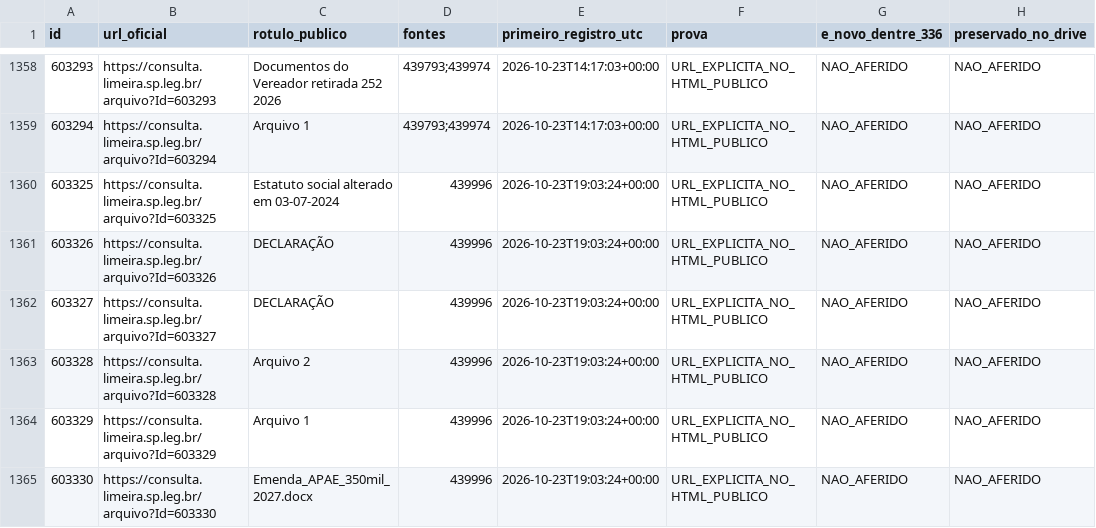
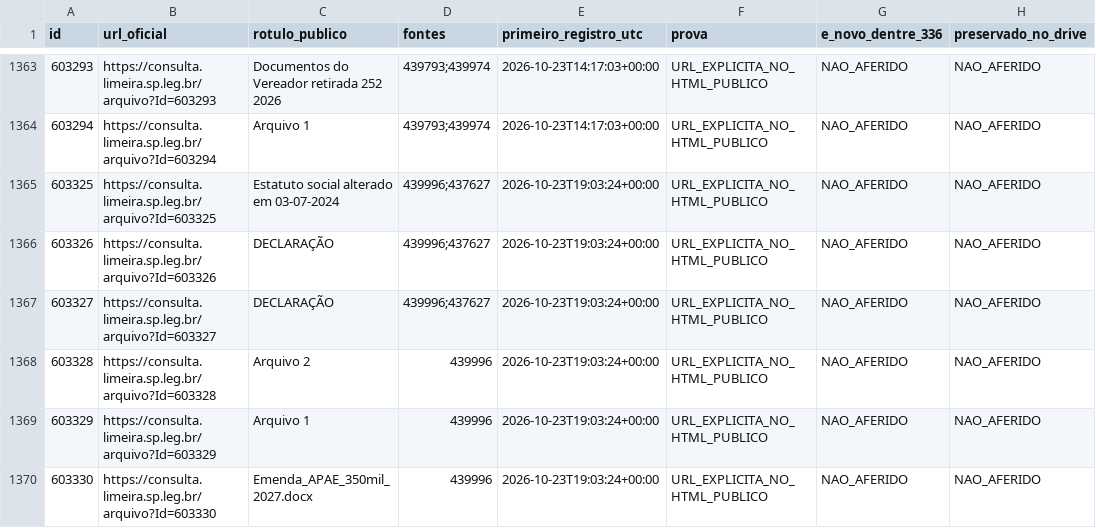
Before and after one commit to ferinbon-cpu/loa-limeira-2027-auditoria, a CSV file: data/publico/links_publicos.csv, drawn as a sheet; only a part is shown, gaps mark what is left out; the diff covers the shown part only.

```diff
--- a/data/publico/links_publicos.csv
+++ b/data/publico/links_publicos.csv
@@ -1359,5 +1364,5 @@
 603294,https://consulta.limeira.sp.leg.br/arquivo?Id=603294,Arquivo 1,439793;439974,2026-10-23T14:17:03+00:00,URL_EXPLICITA_NO_HTML_PUBLICO,NAO_AFERIDO,NAO_AFERIDO
-603325,https://consulta.limeira.sp.leg.br/arquivo?Id=603325,Estatuto social alterado em 03-07-2024,439996,2026-10-23T19:03:24+00:00,URL_EXPLICITA_NO_HTML_PUBLICO,NAO_AFERIDO,NAO_AFERIDO
-603326,https://consulta.limeira.sp.leg.br/arquivo?Id=603326,DECLARAÇÃO,439996,2026-10-23T19:03:24+00:00,URL_EXPLICITA_NO_HTML_PUBLICO,NAO_AFERIDO,NAO_AFERIDO
-603327,https://consulta.limeira.sp.leg.br/arquivo?Id=603327,DECLARAÇÃO,439996,2026-10-23T19:03:24+00:00,URL_EXPLICITA_NO_HTML_PUBLICO,NAO_AFERIDO,NAO_AFERIDO
+603325,https://consulta.limeira.sp.leg.br/arquivo?Id=603325,Estatuto social alterado em 03-07-2024,439996;437627,2026-10-23T19:03:24+00:00,URL_EXPLICITA_NO_HTML_PUBLICO,NAO_AFERIDO,NAO_AFERIDO
+603326,https://consulta.limeira.sp.leg.br/arquivo?Id=603326,DECLARAÇÃO,439996;437627,2026-10-23T19:03:24+00:00,URL_EXPLICITA_NO_HTML_PUBLICO,NAO_AFERIDO,NAO_AFERIDO
+603327,https://consulta.limeira.sp.leg.br/arquivo?Id=603327,DECLARAÇÃO,439996;437627,2026-10-23T19:03:24+00:00,URL_EXPLICITA_NO_HTML_PUBLICO,NAO_AFERIDO,NAO_AFERIDO
 603328,https://consulta.limeira.sp.leg.br/arquivo?Id=603328,Arquivo 2,439996,2026-10-23T19:03:24+00:00,URL_EXPLICITA_NO_HTML_PUBLICO,NAO_AFERIDO,NAO_AFERIDO
```
Also changed, not shown: 5 added rows and 18 edited cells elsewhere in this file, data/publico/paginas.csv, 3 other files.
